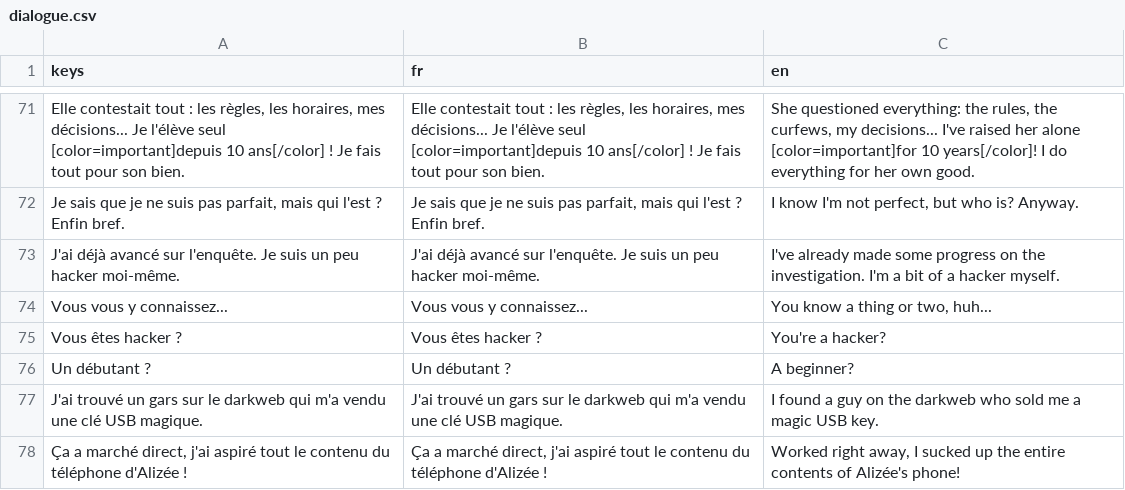
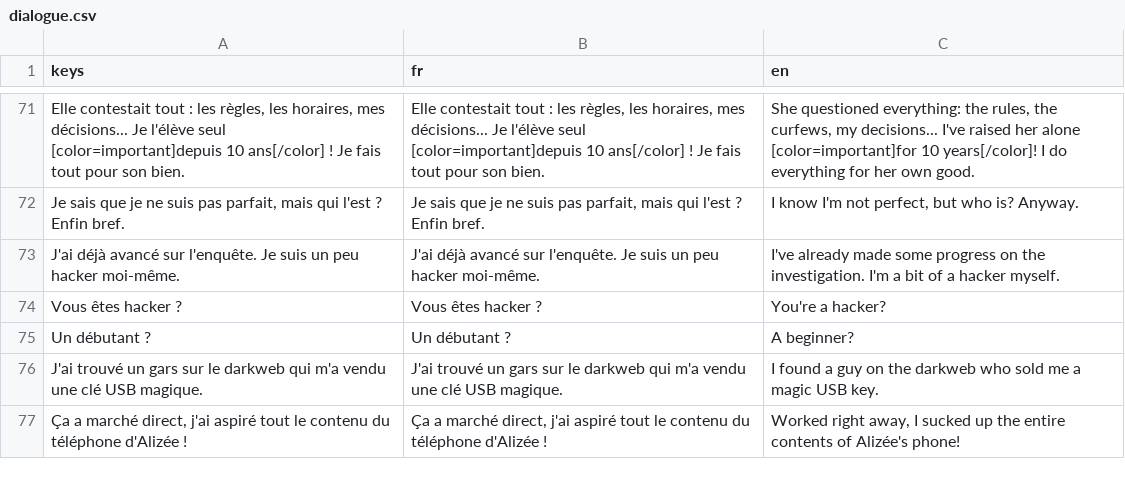
Before and after one commit to creerjeuvideoseul/whitehat_godot, a CSV file: translations/dialogue.csv, drawn as a sheet; only a part is shown, gaps mark what is left out.

```diff
--- a/translations/dialogue.csv
+++ b/translations/dialogue.csv
@@ -73,3 +73,2 @@ keys,fr,en
 "J'ai déjà avancé sur l'enquête. Je suis un peu hacker moi-même.","J'ai déjà avancé sur l'enquête. Je suis un peu hacker moi-même.","I've already made some progress on the investigation. I'm a bit of a hacker myself."
-"Vous vous y connaissez...","Vous vous y connaissez...","You know a thing or two, huh..."
 "Vous êtes hacker ?","Vous êtes hacker ?","You're a hacker?"
```
Also changed, not shown: translations/ui.csv, 11 other files.
